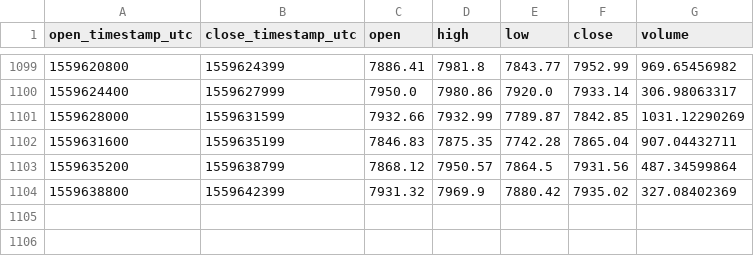
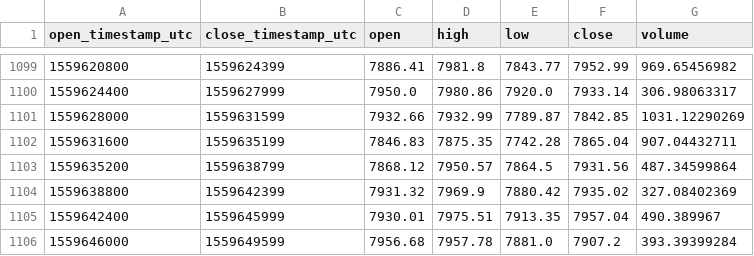
Before and after one commit to cryptobigbro/coinbasepro-BTC-USD, a CSV file: coinbasepro-BTC-USD-1h.csv, drawn as a sheet; only a part is shown, gaps mark what is left out; the diff names each change by its address in the sheet, - before the commit and + after, or states it on an @@ line.

Commit message:
Update OHLCV data.

```diff
--- a/coinbasepro-BTC-USD-1h.csv
+++ b/coinbasepro-BTC-USD-1h.csv
+row 1105: 1559642400 | 1559645999 | 7930.01 | 7975.51 | 7913.35 | 7957.04 | 490.389967
+row 1106: 1559646000 | 1559649599 | 7956.68 | 7957.78 | 7881.0 | 7907.2 | 393.39399284
```
Also changed, not shown: 1 other file.
